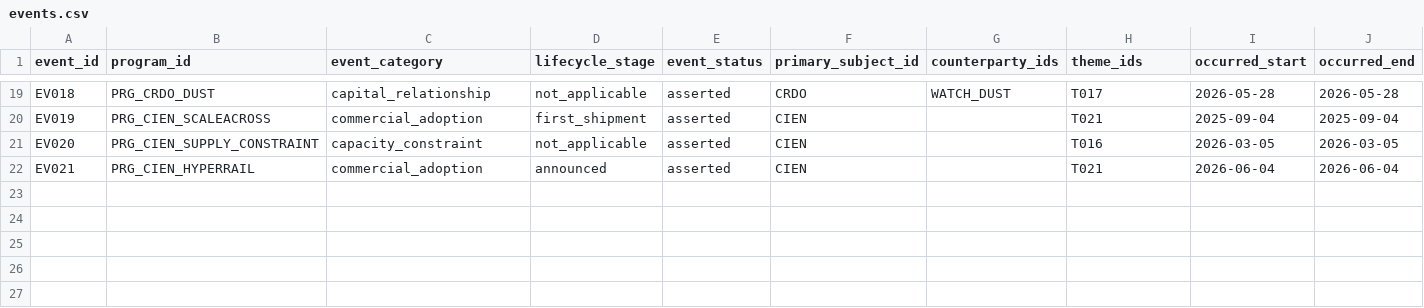
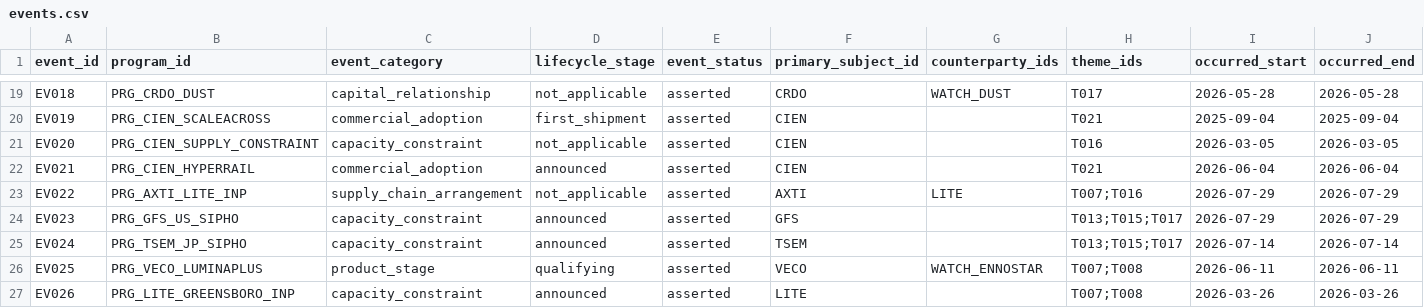
Before and after one commit to pojoker/workflow-rehearsal, a CSV file: calls/events.csv, drawn as a sheet; only a part is shown, gaps mark what is left out; rows hold the shown columns only; the diff names each change by its address in the sheet, - before the commit and + after, or states it on an @@ line.

```diff
--- a/calls/events.csv
+++ b/calls/events.csv
+row 23: EV022 | PRG_AXTI_LITE_INP | supply_chain_arrangement | not_applicable | asserted | AXTI | LITE | T007;T016 | 2026-07-29 | 2026-07-29
+row 24: EV023 | PRG_GFS_US_SIPHO | capacity_constraint | announced | asserted | GFS |  | T013;T015;T017 | 2026-07-29 | 2026-07-29
+row 25: EV024 | PRG_TSEM_JP_SIPHO | capacity_constraint | announced | asserted | TSEM |  | T013;T015;T017 | 2026-07-14 | 2026-07-14
+row 26: EV025 | PRG_VECO_LUMINAPLUS | product_stage | qualifying | asserted | VECO | WATCH_ENNOSTAR | T007;T008 | 2026-06-11 | 2026-06-11
+row 27: EV026 | PRG_LITE_GREENSBORO_INP | capacity_constraint | announced | asserted | LITE |  | T007;T008 | 2026-03-26 | 2026-03-26
```
Also changed, not shown: calls/disclosures.csv, calls/event_claims.csv, 5 other files.
